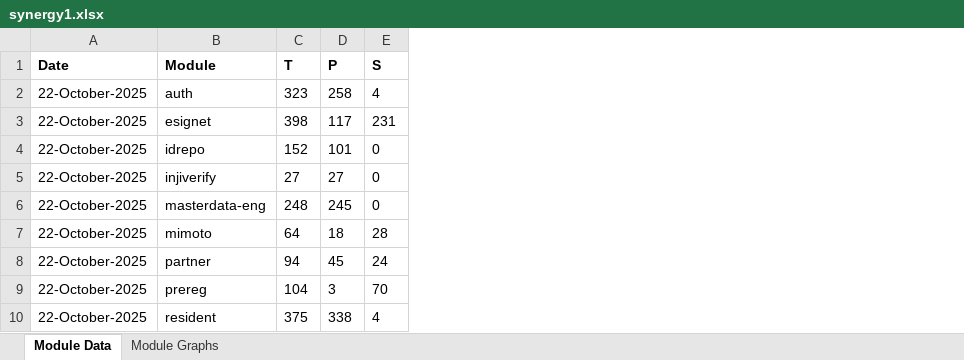
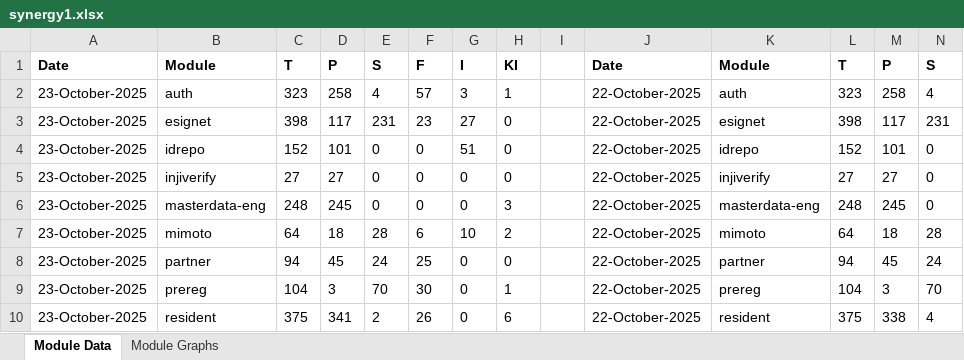
Before and after one commit to mosip/test-management, an Excel workbook: minio-report-tracker/xlxs/synergy1.xlsx, sheet Module Data, drawn as a sheet; only a part is shown; values as stored, in another font and other column widths than the file's, no borders; the diff names each change by its address in the sheet, - before the commit and + after, or states it on an @@ line.

```diff
--- a/minio-report-tracker/xlxs/synergy1.xlsx (sheet Module Data)
+++ b/minio-report-tracker/xlxs/synergy1.xlsx (sheet Module Data)
+column A, rows 1-10: Date | 23-October-2025 | 23-October-2025 | 23-October-2025 | 23-October-2025 | 23-October-2025 | 23-October-2025 | 23-October-2025 | 23-October-2025 | 23-October-2025
+column B, rows 1-10: Module | auth | esignet | idrepo | injiverify | masterdata-eng | mimoto | partner | prereg | resident
+column C, rows 1-10: T | 323 | 398 | 152 | 27 | 248 | 64 | 94 | 104 | 375
+column D, rows 1-10: P | 258 | 117 | 101 | 27 | 245 | 18 | 45 | 3 | 341
+column E, rows 1-10: S | 4 | 231 | 0 | 0 | 0 | 28 | 24 | 70 | 2
+column F, rows 1-10: F | 57 | 23 | 0 | 0 | 0 | 6 | 25 | 30 | 26
+column G, rows 1-10: I | 3 | 27 | 51 | 0 | 0 | 10 | 0 | 0 | 0
+column H, rows 1-10: KI | 1 | 0 | 0 | 0 | 3 | 2 | 0 | 1 | 6
+column I, empty
```
Also changed, not shown: charts or pictures, minio-report-tracker/xlxs/cellbox21.xlsx, minio-report-tracker/xlxs/dev3.xlsx, 15 other files.
